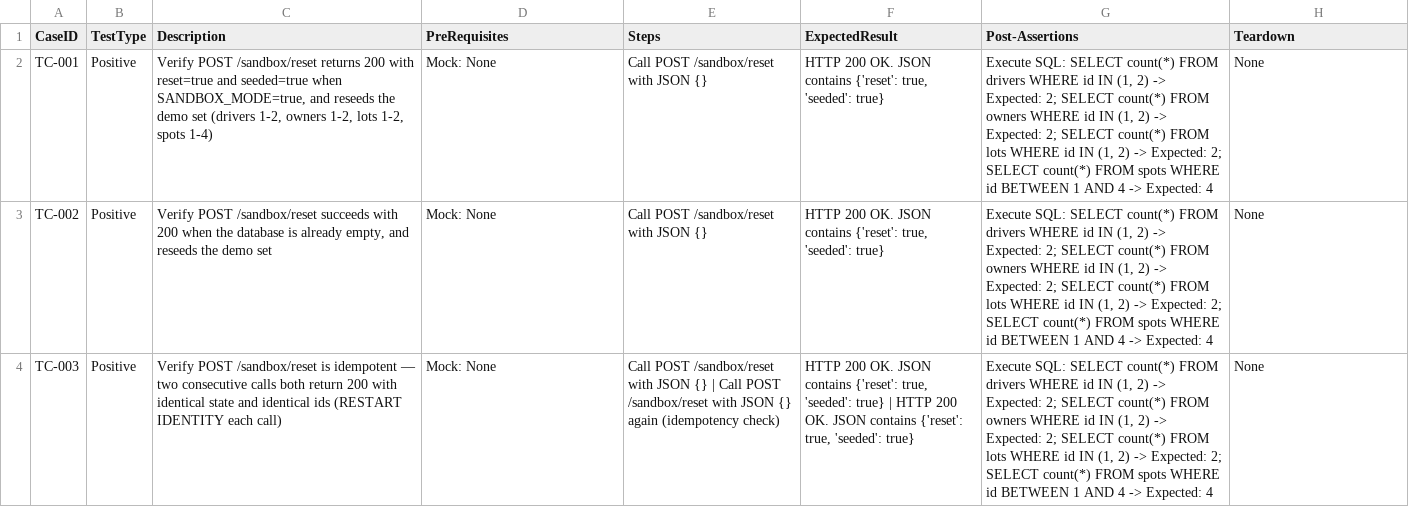
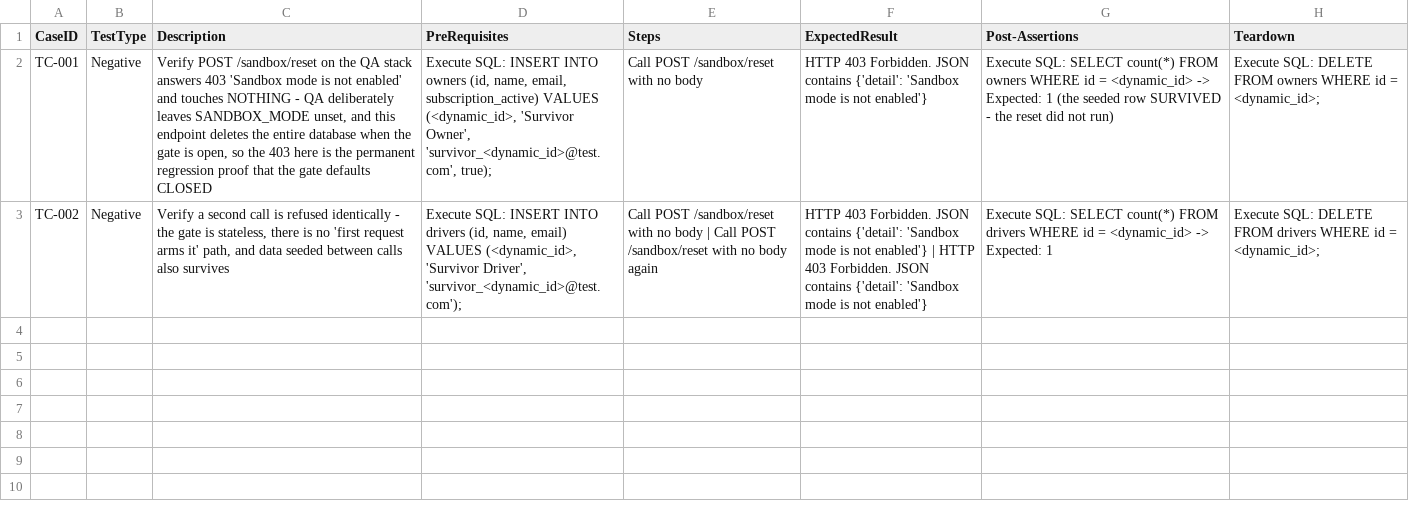
Before and after one commit to sakon779-lab/qa-automation-repo, a CSV file: test_designs/PLRS-75.csv, drawn as a sheet; only a part is shown; the diff covers the shown part only; the diff names each change by its address in the sheet, - before the commit and + after, or states it on an @@ line.

```diff
--- a/test_designs/PLRS-75.csv
+++ b/test_designs/PLRS-75.csv
-B2:B3 (TestType): Positive
+B2:B3 (TestType): Negative
-C2 (Description): …POST /sandbox/reset returns 200 with reset=true and seeded=true when SANDBOX_MODE=true, and reseeds the demo set (drivers 1-2, owners 1-2, lots 1-2, spots 1-4)
+C2 (Description): …POST /sandbox/reset on the QA stack answers 403 'Sandbox mode is not enabled' and touches NOTHING - QA deliberately leaves SANDBOX_MODE unset, and this endpoint deletes the entire database when the gate is open, so the 403 here is the permanent regression proof that the gate defaults CLOSED
-D2 (PreRequisites): Mock: None
+D2 (PreRequisites): Execute SQL: INSERT INTO owners (id, name, email, subscription_active) VALUES (<dynamic_id>, 'Survivor Owner', 'survivor_<dynamic_id>@test.com', true);
-E2 (Steps): Call POST /sandbox/reset with JSON {}
+E2 (Steps): Call POST /sandbox/reset with no body
-F2 (ExpectedResult): HTTP 200 OK. JSON contains {'reset': true, 'seeded': true}
+F2 (ExpectedResult): HTTP 403 Forbidden. JSON contains {'detail': 'Sandbox mode is not enabled'}
-G2 (Post-Assertions): …count(*) FROM drivers WHERE id IN (1, 2) -> Expected: 2; SELECT count(*) FROM owners WHERE id IN (1, 2) -> Expected: 2; SELECT count(*) FROM lots WHERE id IN (1, 2) -> Expected: 2; SELECT count(*) FROM spots WHERE id BETWEEN 1 AND 4 -> Expected: 4
+G2 (Post-Assertions): …count(*) FROM owners WHERE id = <dynamic_id> -> Expected: 1 (the seeded row SURVIVED - the reset did not run)
-H2 (Teardown): None
+H2 (Teardown): Execute SQL: DELETE FROM owners WHERE id = <dynamic_id>;
-C3 (Description): Verify POST /sandbox/reset succeeds with 200 when the database is already empty, and reseeds the demo set
+C3 (Description): Verify a second call is refused identically - the gate is stateless, there is no 'first request arms it' path, and data seeded between calls also survives
-D3 (PreRequisites): Mock: None
+D3 (PreRequisites): Execute SQL: INSERT INTO drivers (id, name, email) VALUES (<dynamic_id>, 'Survivor Driver', 'survivor_<dynamic_id>@test.com');
-E3 (Steps): …/sandbox/reset with JSON {}
+E3 (Steps): …/sandbox/reset with no body | Call POST /sandbox/reset with no body again
-F3 (ExpectedResult): HTTP 200 OK. JSON contains {'reset': true, 'seeded': true}
+F3 (ExpectedResult): HTTP 403 Forbidden. JSON contains {'detail': 'Sandbox mode is not enabled'} | HTTP 403 Forbidden. JSON contains {'detail': 'Sandbox mode is not enabled'}
-G3 (Post-Assertions): …WHERE id IN (1, 2) -> Expected: 2; SELECT count(*) FROM owners WHERE id IN (1, 2) -> Expected: 2; SELECT count(*) FROM lots WHERE id IN (1, 2) -> Expected: 2; SELECT count(*) FROM spots WHERE id BETWEEN 1 AND 4 -> Expected: 4
+G3 (Post-Assertions): …WHERE id = <dynamic_id> -> Expected: 1
-H3 (Teardown): None
+H3 (Teardown): Execute SQL: DELETE FROM drivers WHERE id = <dynamic_id>;
-row 4: TC-003 | Positive | Verify POST /sandbox/reset is idempotent — two consecutive calls both return 200 with identical state and identical ids (RESTART IDENTITY each call) | Mock: None | Call POST /sandbox/reset with JSON {} | Call POST /sandbox/reset with JSON {} again (idempotency check) | HTTP 200 OK. JSON contains {'reset': true, 'seeded': true} | HTTP 200 OK. JSON contains {'reset': true, 'seeded': true} | Execute SQL: SELECT count(*) FROM drivers WHERE id IN (1, 2) -> Expected: 2; SELECT count(*) FROM owners WHERE id IN (1, 2) -> Expected: 2; SELECT count(*) FROM lots WHERE id IN (1, 2) -> Expected: 2; SELECT count(*) FROM spots WHERE id BETWEEN 1 AND 4 -> Expected: 4 | None
```
Also changed, not shown: 6 removed rows elsewhere in this file.
